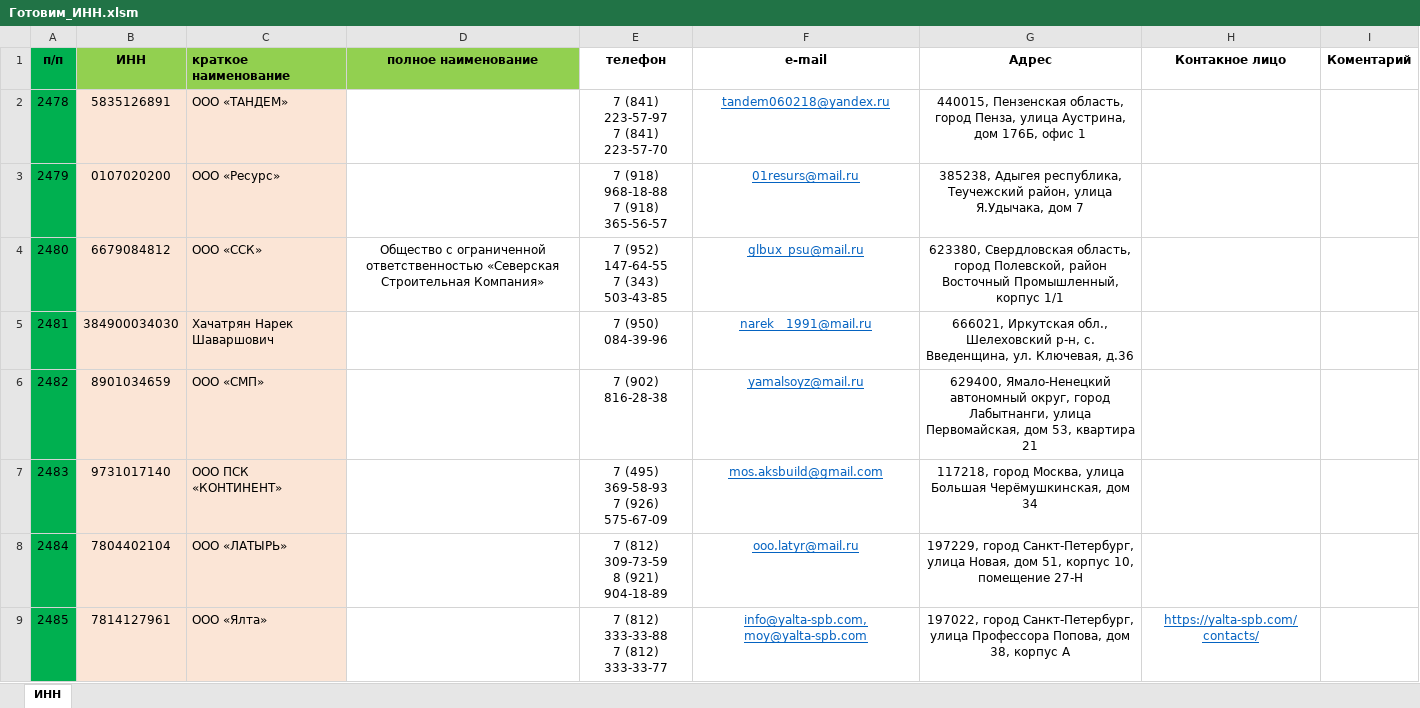
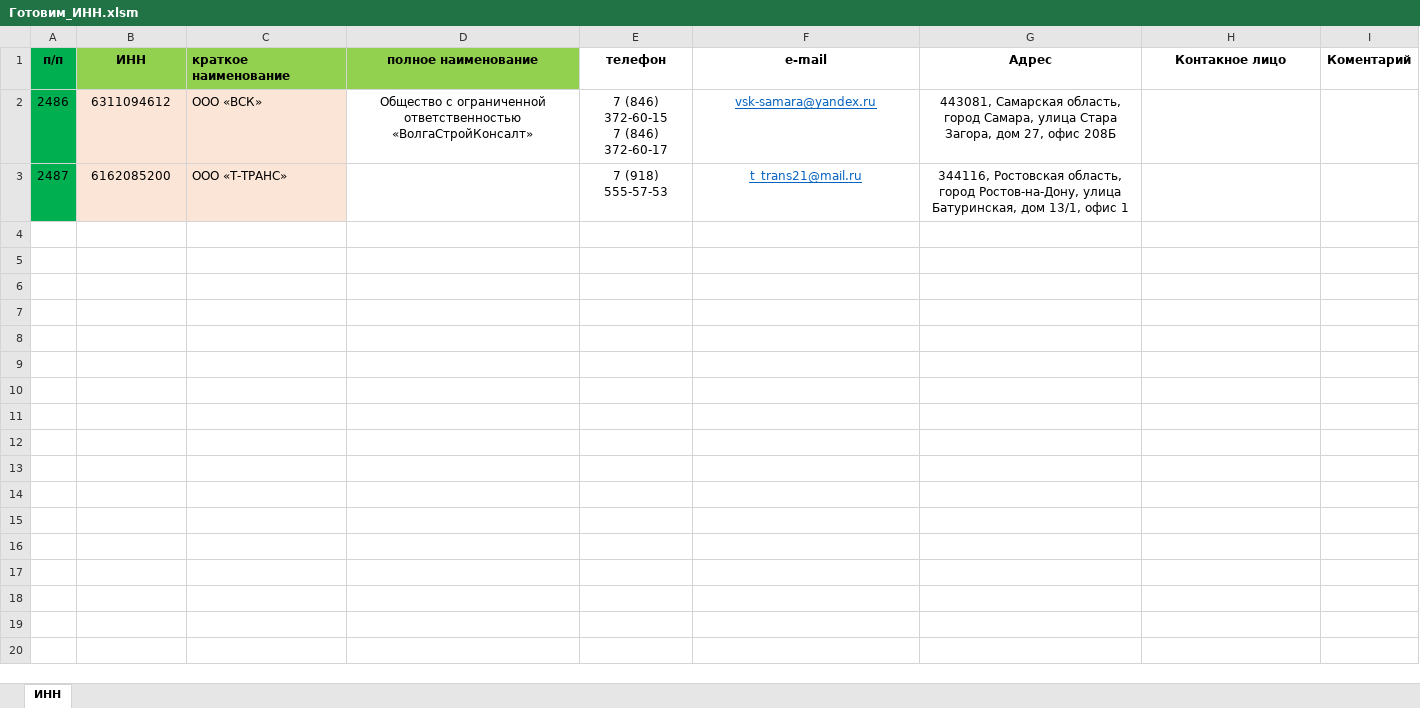
Before and after one commit to dizel007/TradeTable, an Excel workbook: Make_bd_form_excel/Готовим_ИНН.xlsm, sheet ИНН, drawn as a sheet; values as stored, in another font and other column widths than the file's, no borders; charts and pictures and conditional formats not drawn; removed rows and columns are numbered as before the commit, all else as after; ↵ is a line break in a cell; the diff names each change by its address in the sheet, - before the commit and + after, or states it on an @@ line.

```diff
--- a/Make_bd_form_excel/Готовим_ИНН.xlsm (sheet ИНН)
+++ b/Make_bd_form_excel/Готовим_ИНН.xlsm (sheet ИНН)
-row 2: 2478 | 5835126891 | ООО «ТАНДЕМ» |  | 7 (841) 223-57-97 ↵ 7 (841) 223-57-70 | tandem060218@yandex.ru | 440015, Пензенская область, город Пенза, улица Аустрина, дом 176Б, офис 1
-row 3: 2479 | 0107020200 | ООО «Ресурс» |  | 7 (918) 968-18-88 ↵ 7 (918) 365-56-57 | 01resurs@mail.ru | 385238, Адыгея республика, Теучежский район, улица Я.Удычака, дом 7
-row 4: 2480 | 6679084812 | ООО «ССК» | Общество с ограниченной ответственностью «Северская Строительная Компания» | 7 (952) 147-64-55 ↵ 7 (343) 503-43-85 | glbux_psu@mail.ru | 623380, Свердловская область, город Полевской, район Восточный Промышленный, корпус 1/1
-row 5: 2481 | 384900034030 | Хачатрян Нарек Шаваршович |  | 7 (950) 084-39-96 | narek__1991@mail.ru | 666021, Иркутская обл., Шелеховский р-н, с. Введенщина, ул. Ключевая, д.36
-row 6: 2482 | 8901034659 | ООО «СМП» |  | 7 (902) 816-28-38 | yamalsoyz@mail.ru | 629400, Ямало-Ненецкий автономный округ, город Лабытнанги, улица Первомайская, дом 53, квартира 21
-row 7: 2483 | 9731017140 | ООО ПСК «КОНТИНЕНТ» |  | 7 (495) 369-58-93 ↵ 7 (926) 575-67-09 | mos.aksbuild@gmail.com | 117218, город Москва, улица Большая Черёмушкинская, дом 34
-row 8: 2484 | 7804402104 | ООО «ЛАТЫРЬ» |  | 7 (812) 309-73-59 ↵ 8 (921) 904-18-89 | ooo.latyr@mail.ru | 197229, город Санкт-Петербург, улица Новая, дом 51, корпус 10, помещение 27-Н
-row 9: 2485 | 7814127961 | ООО «Ялта» |  | 7 (812) 333-33-88 ↵ 7 (812) 333-33-77 | info@yalta-spb.com, moy@yalta-spb.com | 197022, город Санкт-Петербург, улица Профессора Попова, дом 38, корпус А | https://yalta-spb.com/contacts/
+row 2: 2486 | 6311094612 | ООО «ВСК» | Общество с ограниченной ответственностью «ВолгаСтройКонсалт» | 7 (846) 372-60-15 ↵ 7 (846) 372-60-17 | vsk-samara@yandex.ru | 443081, Самарская область, город Самара, улица Стара Загора, дом 27, офис 208Б
+row 3: 2487 | 6162085200 | ООО «Т-ТРАНС» |  | 7 (918) 555-57-53 | t_trans21@mail.ru | 344116, Ростовская область, город Ростов-на-Дону, улица Батуринская, дом 13/1, офис 1
```
Also changed, not shown: Make_bd_form_excel/Готовим БД.xlsm, 1 other file.
